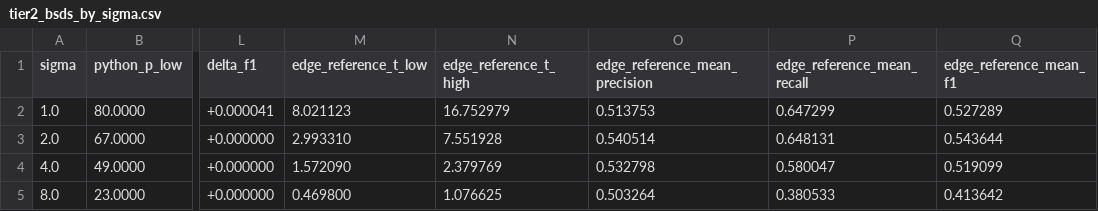
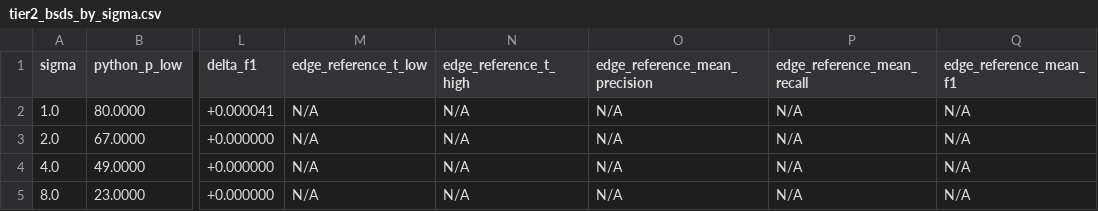
Before and after one commit to ndmanh1811/XLA, a CSV file: outputs/metrics/tier2_bsds_by_sigma.csv, drawn as a sheet; only a part is shown, gaps mark what is left out; the diff names each change by its address in the sheet, - before the commit and + after, or states it on an @@ line.

Commit message:
fix(eval): regenerate single-branch Tier 2 CSVs with per-sigma grid data
tier2_results.csv and tier2_results_fiji.csv now contain per-sigma BSDS
rows (sigma column, 40 BSDS + 10 DRIVE + 5 Blob = 55 rows each) with
frozen thresholds p_low/p_high selected on Python (80/94, 67/91, 49/80,
23/50 for sigma 1.0/2.0/4.0/8.0), matching tier2_results_both.csv.

```diff
--- a/outputs/metrics/tier2_bsds_by_sigma.csv
+++ b/outputs/metrics/tier2_bsds_by_sigma.csv
-M2 (edge_reference_t_low): 8.021123
+M2 (edge_reference_t_low): N/A
-N2 (edge_reference_t_high): 16.752979
+N2 (edge_reference_t_high): N/A
-O2 (edge_reference_mean_precision): 0.513753
+O2 (edge_reference_mean_precision): N/A
-P2 (edge_reference_mean_recall): 0.647299
+P2 (edge_reference_mean_recall): N/A
-Q2 (edge_reference_mean_f1): 0.527289
+Q2 (edge_reference_mean_f1): N/A
-M3 (edge_reference_t_low): 2.993310
+M3 (edge_reference_t_low): N/A
-N3 (edge_reference_t_high): 7.551928
+N3 (edge_reference_t_high): N/A
-O3 (edge_reference_mean_precision): 0.540514
+O3 (edge_reference_mean_precision): N/A
-P3 (edge_reference_mean_recall): 0.648131
+P3 (edge_reference_mean_recall): N/A
-Q3 (edge_reference_mean_f1): 0.543644
+Q3 (edge_reference_mean_f1): N/A
-M4 (edge_reference_t_low): 1.572090
+M4 (edge_reference_t_low): N/A
-N4 (edge_reference_t_high): 2.379769
+N4 (edge_reference_t_high): N/A
-O4 (edge_reference_mean_precision): 0.532798
+O4 (edge_reference_mean_precision): N/A
-P4 (edge_reference_mean_recall): 0.580047
+P4 (edge_reference_mean_recall): N/A
-Q4 (edge_reference_mean_f1): 0.519099
+Q4 (edge_reference_mean_f1): N/A
-M5 (edge_reference_t_low): 0.469800
+M5 (edge_reference_t_low): N/A
-N5 (edge_reference_t_high): 1.076625
+N5 (edge_reference_t_high): N/A
-O5 (edge_reference_mean_precision): 0.503264
+O5 (edge_reference_mean_precision): N/A
-P5 (edge_reference_mean_recall): 0.380533
+P5 (edge_reference_mean_recall): N/A
-Q5 (edge_reference_mean_f1): 0.413642
+Q5 (edge_reference_mean_f1): N/A
```
Also changed, not shown: outputs/metrics/tier2_results.csv.
